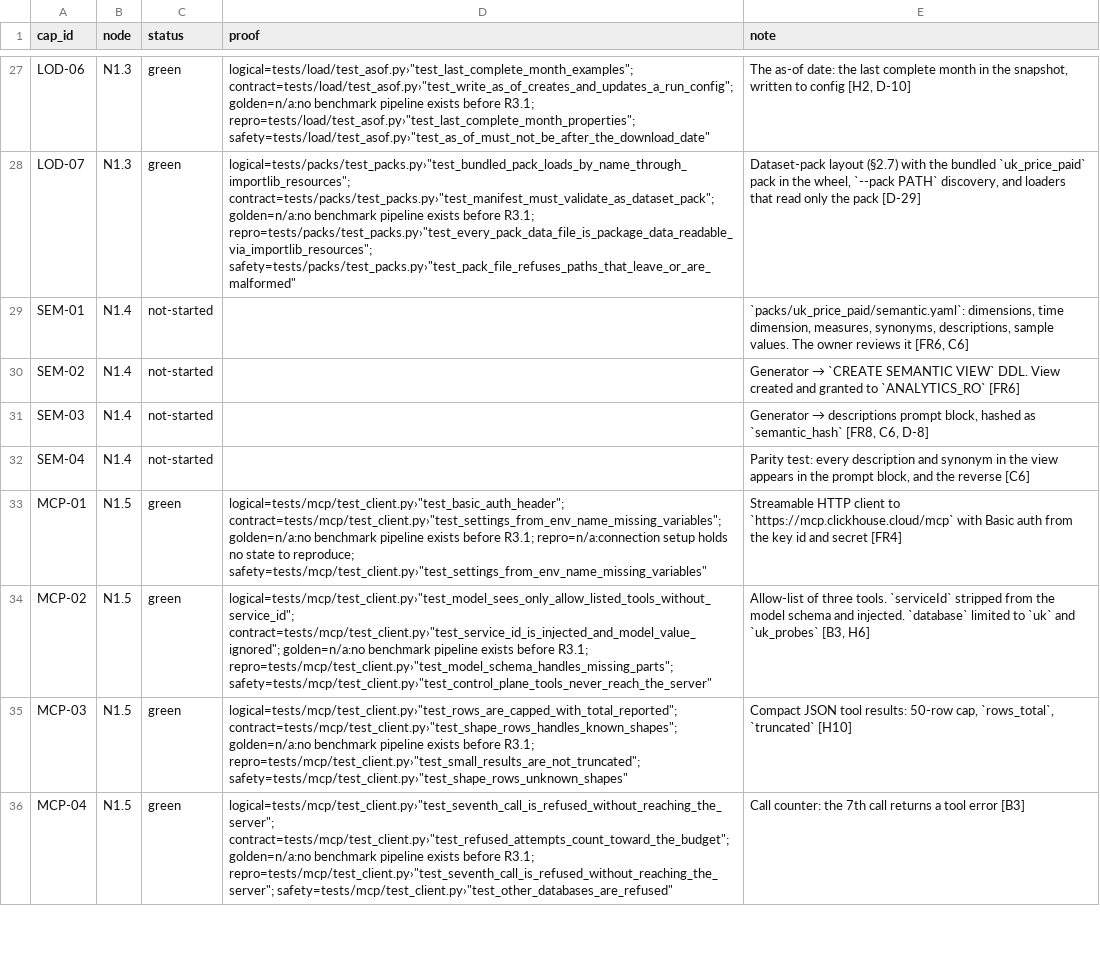
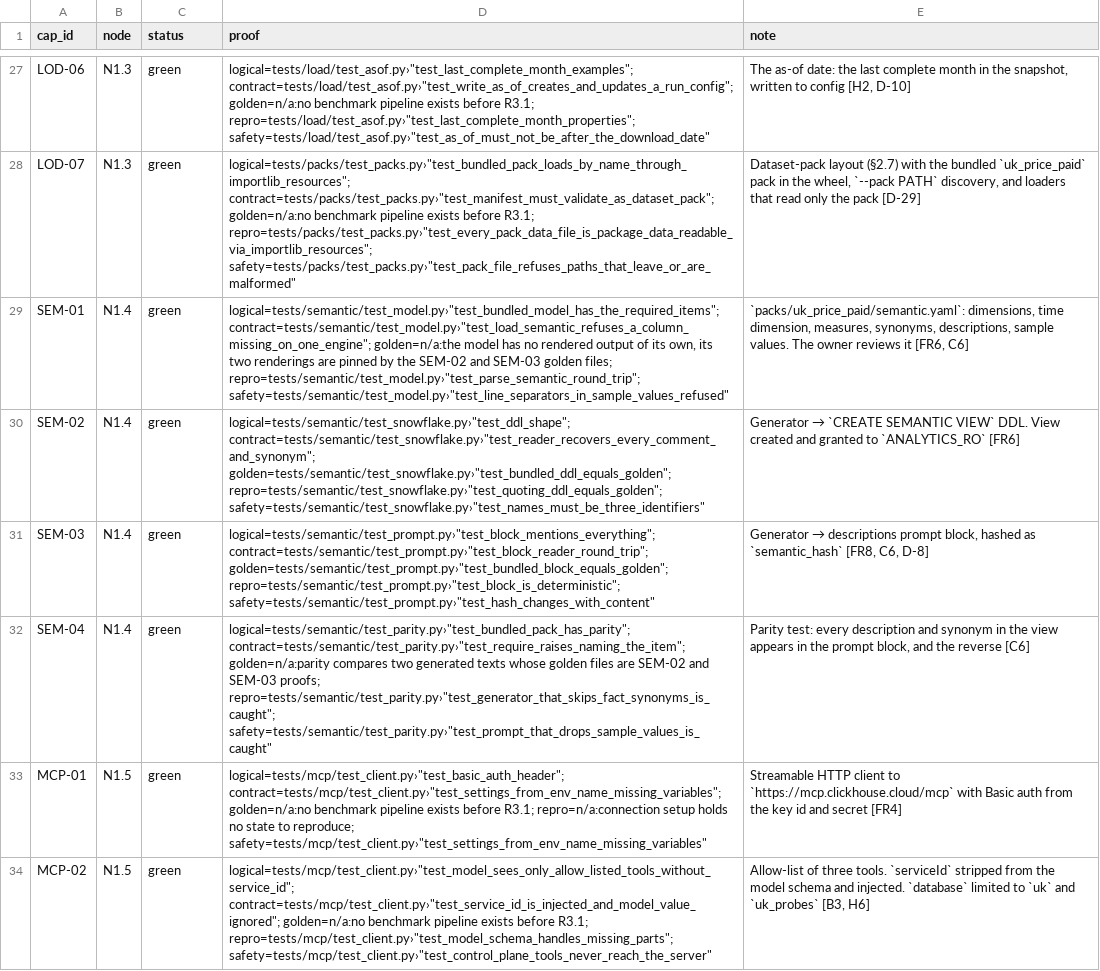
Before and after one commit to biplob819/agentic-analytics, a TSV file: docs/graph/catalog.tsv, drawn as a sheet; only a part is shown, gaps mark what is left out; the shorter side is filled out with more unchanged rows; the diff names each change by its address in the sheet, - before the commit and + after, or states it on an @@ line.

```diff
--- a/docs/graph/catalog.tsv
+++ b/docs/graph/catalog.tsv
-C29:C32 (status): not-started
+C29:C32 (status): green
-D29 (proof): (empty)
+D29 (proof): logical=tests/semantic/test_model.py›"test_bundled_model_has_the_required_items"; contract=tests/semantic/test_model.py›"test_load_semantic_refuses_a_column_missing_on_one_engine"; golden=n/a:the model has no rendered output of its own, its two renderings are pinned by the SEM-02 and SEM-03 golden files; repro=tests/semantic/test_model.py›"test_parse_semantic_round_trip"; safety=tests/semantic/test_model.py›"test_line_separators_in_sample_values_refused"
-D30 (proof): (empty)
+D30 (proof): logical=tests/semantic/test_snowflake.py›"test_ddl_shape"; contract=tests/semantic/test_snowflake.py›"test_reader_recovers_every_comment_and_synonym"; golden=tests/semantic/test_snowflake.py›"test_bundled_ddl_equals_golden"; repro=tests/semantic/test_snowflake.py›"test_quoting_ddl_equals_golden"; safety=tests/semantic/test_snowflake.py›"test_names_must_be_three_identifiers"
-D31 (proof): (empty)
+D31 (proof): logical=tests/semantic/test_prompt.py›"test_block_mentions_everything"; contract=tests/semantic/test_prompt.py›"test_block_reader_round_trip"; golden=tests/semantic/test_prompt.py›"test_bundled_block_equals_golden"; repro=tests/semantic/test_prompt.py›"test_block_is_deterministic"; safety=tests/semantic/test_prompt.py›"test_hash_changes_with_content"
-D32 (proof): (empty)
+D32 (proof): logical=tests/semantic/test_parity.py›"test_bundled_pack_has_parity"; contract=tests/semantic/test_parity.py›"test_require_raises_naming_the_item"; golden=n/a:parity compares two generated texts whose golden files are SEM-02 and SEM-03 proofs; repro=tests/semantic/test_parity.py›"test_generator_that_skips_fact_synonyms_is_caught"; safety=tests/semantic/test_parity.py›"test_prompt_that_drops_sample_values_is_caught"
```
Also changed, not shown: 25 other files.
